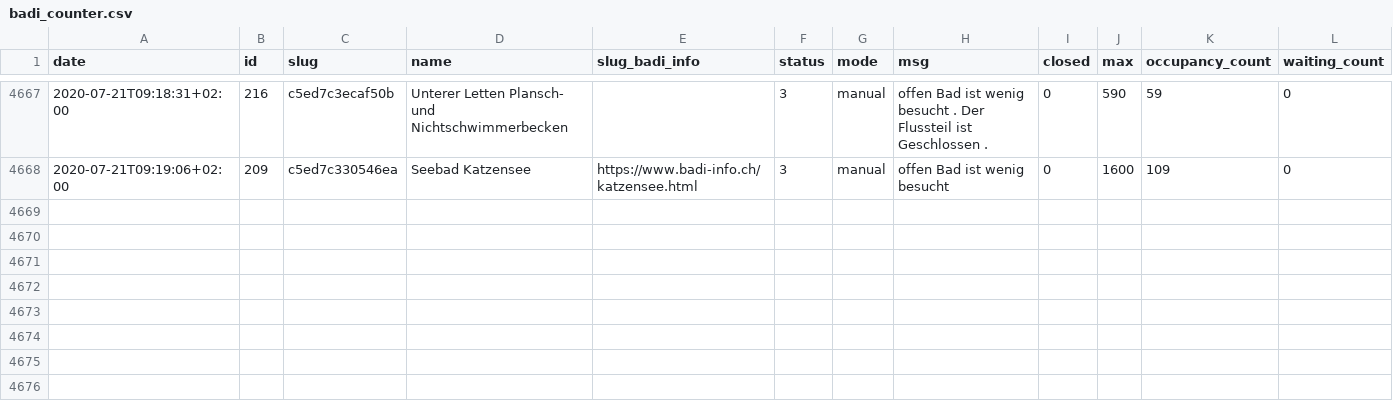
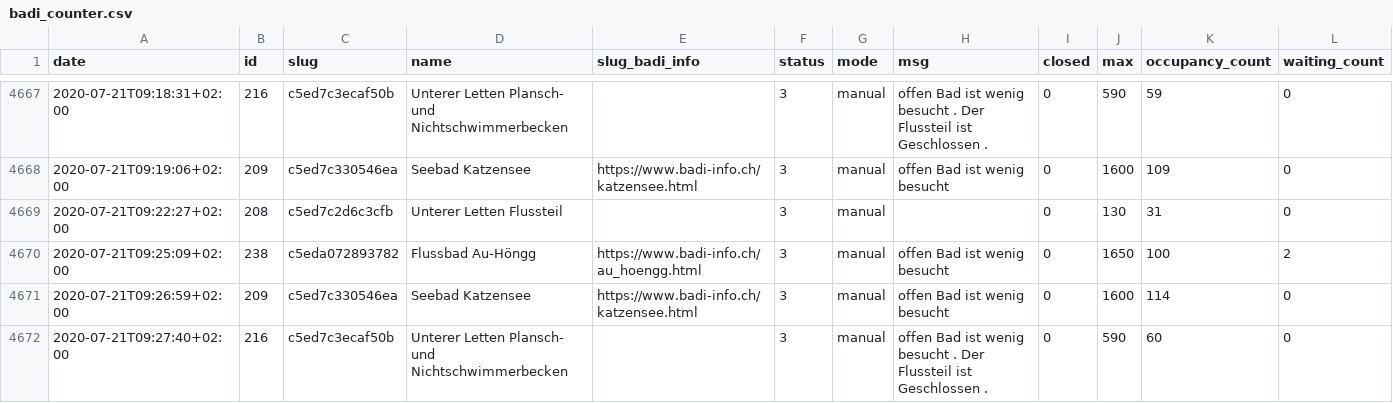
Before and after one commit to opendatazurich/opendatazurich.github.io, a CSV file: automation/badi-counter/badi_counter.csv, drawn as a sheet; only a part is shown, gaps mark what is left out; the diff names each change by its address in the sheet, - before the commit and + after, or states it on an @@ line.

Commit message:
Update badi_counter.csv with latest data

```diff
--- a/automation/badi-counter/badi_counter.csv
+++ b/automation/badi-counter/badi_counter.csv
+row 4669: 2020-07-21T09:22:27+02:00 | 208 | c5ed7c2d6c3cfb | Unterer Letten Flussteil |  | 3 | manual |  | 0 | 130 | 31 | 0
+row 4670: 2020-07-21T09:25:09+02:00 | 238 | c5eda072893782 | Flussbad Au-Höngg | https://www.badi-info.ch/au_hoengg.html | 3 | manual | offen Bad ist wenig besucht | 0 | 1650 | 100 | 2
+row 4671: 2020-07-21T09:26:59+02:00 | 209 | c5ed7c330546ea | Seebad Katzensee | https://www.badi-info.ch/katzensee.html | 3 | manual | offen Bad ist wenig besucht | 0 | 1600 | 114 | 0
+row 4672: 2020-07-21T09:27:40+02:00 | 216 | c5ed7c3ecaf50b | Unterer Letten Plansch- und Nichtschwimmerbecken |  | 3 | manual | offen Bad ist wenig besucht . Der Flussteil ist Geschlossen . | 0 | 590 | 60 | 0
```
